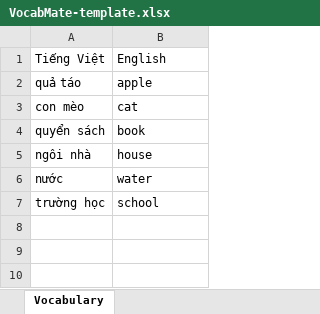
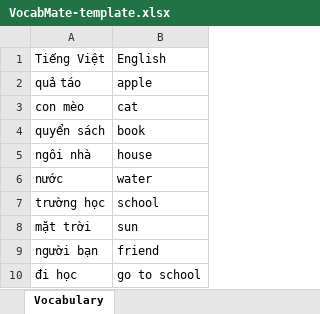
Before and after one commit to gianghoang22/MAUI, an Excel workbook: Samples/VocabMate-template.xlsx, sheet Vocabulary, drawn as a sheet; values as stored, in another font and other column widths than the file's, no borders; the diff names each change by its address in the sheet, - before the commit and + after, or states it on an @@ line.

```diff
--- a/Samples/VocabMate-template.xlsx (sheet Vocabulary)
+++ b/Samples/VocabMate-template.xlsx (sheet Vocabulary)
+row 8: mặt trời | sun
+row 9: người bạn | friend
+row 10: đi học | go to school
```
Also changed, not shown: 41 other files.
